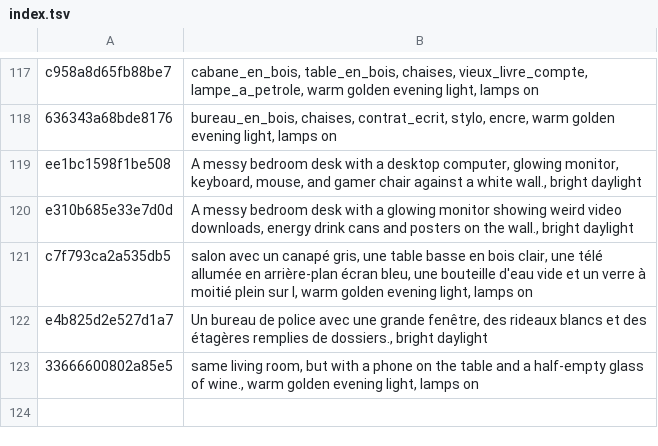
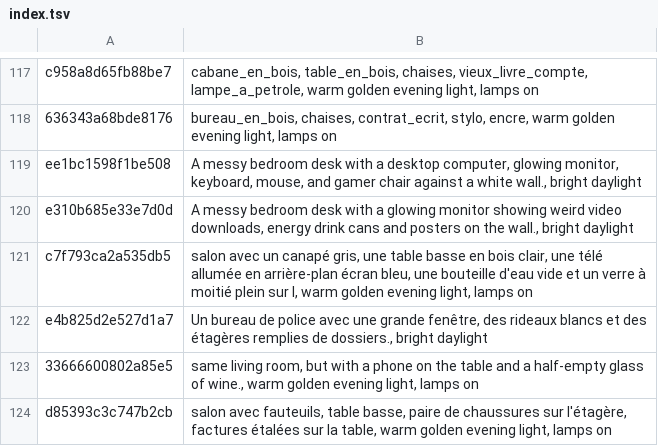
Before and after one commit to tiranno06/jt-auto, a TSV file: decors/index.tsv, drawn as a sheet; only a part is shown, gaps mark what is left out.

```diff
--- a/decors/index.tsv
+++ b/decors/index.tsv
@@ -123 +123,2 @@ e4b825d2e527d1a7	Un bureau de police avec une grande fenêtre, des rideaux blanc
 33666600802a85e5	same living room, but with a phone on the table and a half-empty glass of wine., warm golden evening light, lamps on
+d85393c3c747b2cb	salon avec fauteuils, table basse, paire de chaussures sur l'étagère, factures étalées sur la table, warm golden evening light, lamps on
```
Also changed, not shown: 11 other files.
